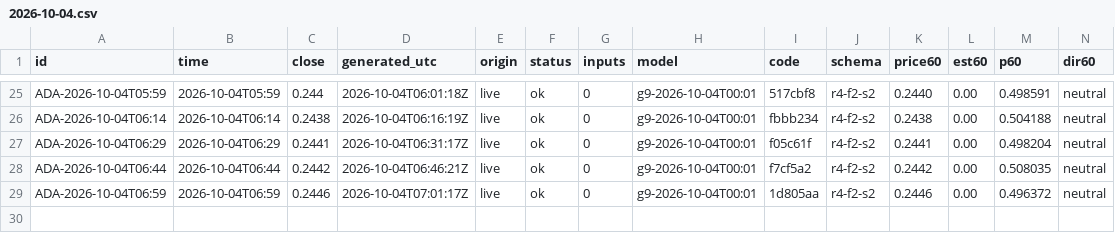
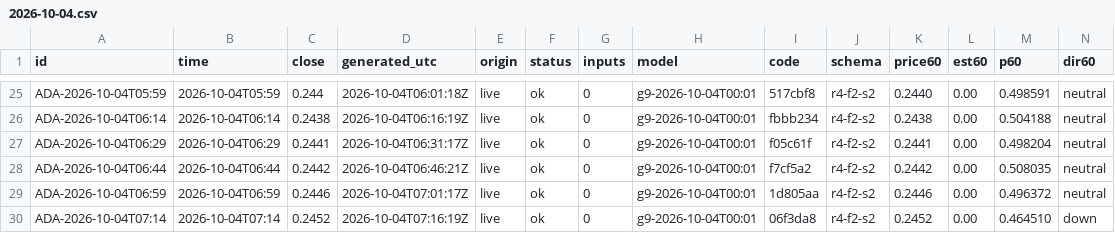
Before and after one commit to omidabduli/cardano-self-improving-prediction, a CSV file: data/predictions/2026-10-04.csv, drawn as a sheet; only a part is shown, gaps mark what is left out; rows hold the shown columns only; the diff names each change by its address in the sheet, - before the commit and + after, or states it on an @@ line.

```diff
--- a/data/predictions/2026-10-04.csv
+++ b/data/predictions/2026-10-04.csv
+row 30: ADA-2026-10-04T07:14 | 2026-10-04T07:14 | 0.2452 | 2026-10-04T07:16:19Z | live | ok | 0 | g9-2026-10-04T00:01 | 06f3da8 | r4-f2-s2 | 0.2452 | 0.00 | 0.464510 | down
```
Also changed, not shown: 3 other files.
